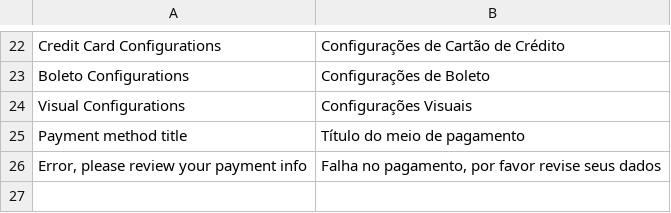
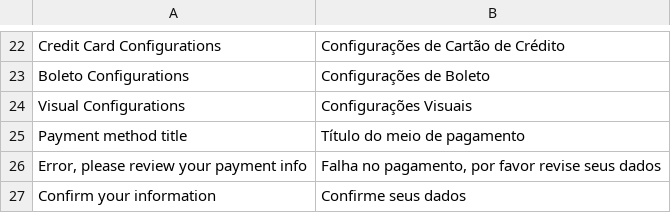
Before and after one commit to rafaelstz/pagarme-magento, a CSV file: app/locale/pt_BR/PagarMe_Core.csv, drawn as a sheet; only a part is shown, gaps mark what is left out.

Commit message:
fix: Default message for the 'pagarme checkout' button
Adds a default message for the button that opens the modal

```diff
--- a/app/locale/pt_BR/PagarMe_Core.csv
+++ b/app/locale/pt_BR/PagarMe_Core.csv
@@ -26 +26,2 @@
 "Error, please review your payment info","Falha no pagamento, por favor revise seus dados"
+"Confirm your information","Confirme seus dados"
```
Also changed, not shown: 4 other files.
